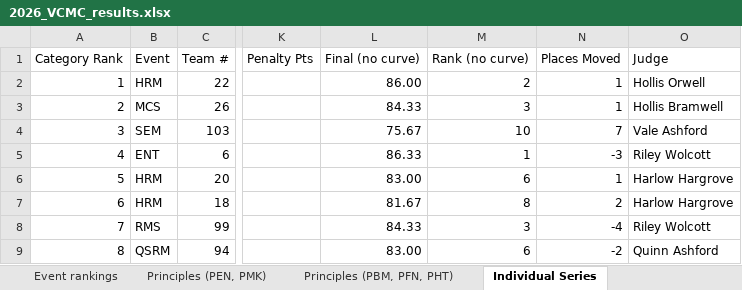
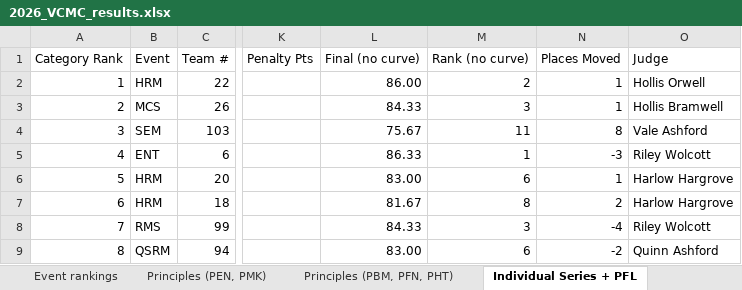
Before and after one commit to hweichen77-dot/VCMC-tabulation-software, an Excel workbook: sample-data/2026_VCMC_results.xlsx, sheet Individual Series + PFL, drawn as a sheet; only a part is shown, gaps mark what is left out; values as stored, in another font and other column widths than the file's, no borders; the diff covers the shown part only; the diff names each change by its address in the sheet, - before the commit and + after, or states it on an @@ line.

Commit message:
Rank PFL with Individual Series

```diff
--- a/sample-data/2026_VCMC_results.xlsx (sheet Individual Series + PFL)
+++ b/sample-data/2026_VCMC_results.xlsx (sheet Individual Series + PFL)
-sheet tab: Individual Series
+sheet tab: Individual Series + PFL
-M4 (Rank (no curve)): 10
+M4 (Rank (no curve)): 11
-N4 (Places Moved): 7
+N4 (Places Moved): 8
```
Also changed, not shown: 1 added row, 23 edited cells and row numbers in column A elsewhere in this sheet, sheet Category winners, other sheet tabs, 1 other file.
